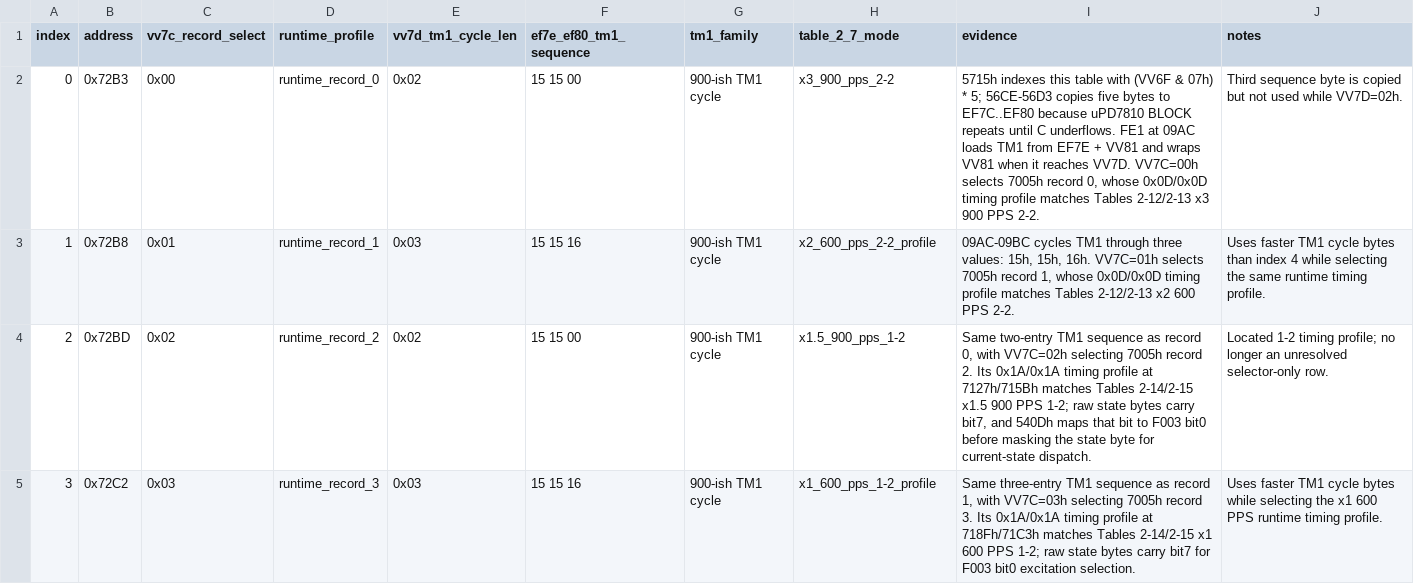
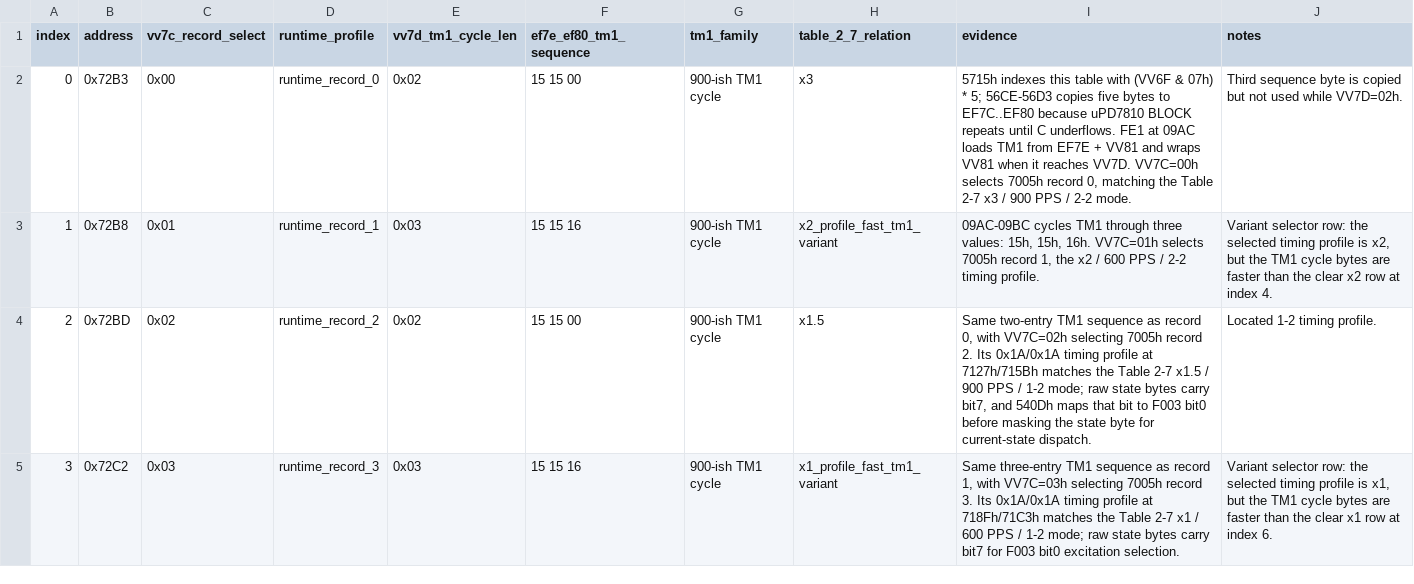
Before and after one commit to RealDeuce/epsonLQ500, a TSV file: data/lq500_3c_carriage_sequence_records.tsv, drawn as a sheet; only a part is shown; the diff covers the shown part only.

```diff
--- a/data/lq500_3c_carriage_sequence_records.tsv
+++ b/data/lq500_3c_carriage_sequence_records.tsv
@@ -1,5 +1,5 @@
-index	address	vv7c_record_select	runtime_profile	vv7d_tm1_cycle_len	ef7e_ef80_tm1_sequence	tm1_family	table_2_7_mode	evidence	notes
-0	0x72B3	0x00	runtime_record_0	0x02	15 15 00	900-ish TM1 cycle	x3_900_pps_2-2	5715h indexes this table with (VV6F & 07h) * 5; 56CE-56D3 copies five bytes to EF7C..EF80 because uPD7810 BLOCK repeats until C underflows. FE1 at 09AC loads TM1 from EF7E + VV81 and wraps VV81 when it reaches VV7D. VV7C=00h selects 7005h record 0, whose 0x0D/0x0D timing profile matches Tables 2-12/2-13 x3 900 PPS 2-2.	Third sequence byte is copied but not used while VV7D=02h.
-1	0x72B8	0x01	runtime_record_1	0x03	15 15 16	900-ish TM1 cycle	x2_600_pps_2-2_profile	09AC-09BC cycles TM1 through three values: 15h, 15h, 16h. VV7C=01h selects 7005h record 1, whose 0x0D/0x0D timing profile matches Tables 2-12/2-13 x2 600 PPS 2-2.	Uses faster TM1 cycle bytes than index 4 while selecting the same runtime timing profile.
-2	0x72BD	0x02	runtime_record_2	0x02	15 15 00	900-ish TM1 cycle	x1.5_900_pps_1-2	Same two-entry TM1 sequence as record 0, with VV7C=02h selecting 7005h record 2. Its 0x1A/0x1A timing profile at 7127h/715Bh matches Tables 2-14/2-15 x1.5 900 PPS 1-2; raw state bytes carry bit7, and 540Dh maps that bit to F003 bit0 before masking the state byte for current-state dispatch.	Located 1-2 timing profile; no longer an unresolved selector-only row.
-3	0x72C2	0x03	runtime_record_3	0x03	15 15 16	900-ish TM1 cycle	x1_600_pps_1-2_profile	Same three-entry TM1 sequence as record 1, with VV7C=03h selecting 7005h record 3. Its 0x1A/0x1A timing profile at 718Fh/71C3h matches Tables 2-14/2-15 x1 600 PPS 1-2; raw state bytes carry bit7 for F003 bit0 excitation selection.	Uses faster TM1 cycle bytes while selecting the x1 600 PPS runtime timing profile.
+index	address	vv7c_record_select	runtime_profile	vv7d_tm1_cycle_len	ef7e_ef80_tm1_sequence	tm1_family	table_2_7_relation	evidence	notes
+0	0x72B3	0x00	runtime_record_0	0x02	15 15 00	900-ish TM1 cycle	x3	5715h indexes this table with (VV6F & 07h) * 5; 56CE-56D3 copies five bytes to EF7C..EF80 because uPD7810 BLOCK repeats until C underflows. FE1 at 09AC loads TM1 from EF7E + VV81 and wraps VV81 when it reaches VV7D. VV7C=00h selects 7005h record 0, matching the Table 2-7 x3 / 900 PPS / 2-2 mode.	Third sequence byte is copied but not used while VV7D=02h.
+1	0x72B8	0x01	runtime_record_1	0x03	15 15 16	900-ish TM1 cycle	x2_profile_fast_tm1_variant	09AC-09BC cycles TM1 through three values: 15h, 15h, 16h. VV7C=01h selects 7005h record 1, the x2 / 600 PPS / 2-2 timing profile.	Variant selector row: the selected timing profile is x2, but the TM1 cycle bytes are faster than the clear x2 row at index 4.
+2	0x72BD	0x02	runtime_record_2	0x02	15 15 00	900-ish TM1 cycle	x1.5	Same two-entry TM1 sequence as record 0, with VV7C=02h selecting 7005h record 2. Its 0x1A/0x1A timing profile at 7127h/715Bh matches the Table 2-7 x1.5 / 900 PPS / 1-2 mode; raw state bytes carry bit7, and 540Dh maps that bit to F003 bit0 before masking the state byte for current-state dispatch.	Located 1-2 timing profile.
+3	0x72C2	0x03	runtime_record_3	0x03	15 15 16	900-ish TM1 cycle	x1_profile_fast_tm1_variant	Same three-entry TM1 sequence as record 1, with VV7C=03h selecting 7005h record 3. Its 0x1A/0x1A timing profile at 718Fh/71C3h matches the Table 2-7 x1 / 600 PPS / 1-2 mode; raw state bytes carry bit7 for F003 bit0 excitation selection.	Variant selector row: the selected timing profile is x1, but the TM1 cycle bytes are faster than the clear x1 row at index 6.
```
Also changed, not shown: 10 edited cells elsewhere in this file, data/lq500_3c_7000_block_usage.tsv, data/lq500_3c_carriage_path.tsv, 9 other files.
